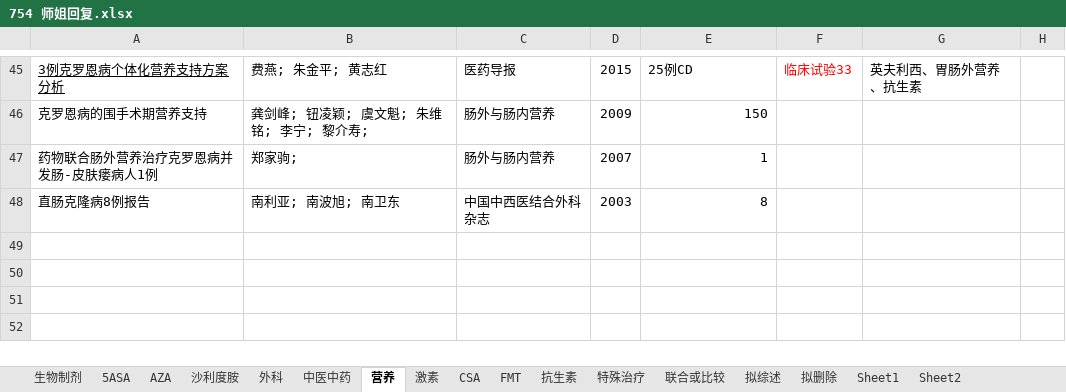
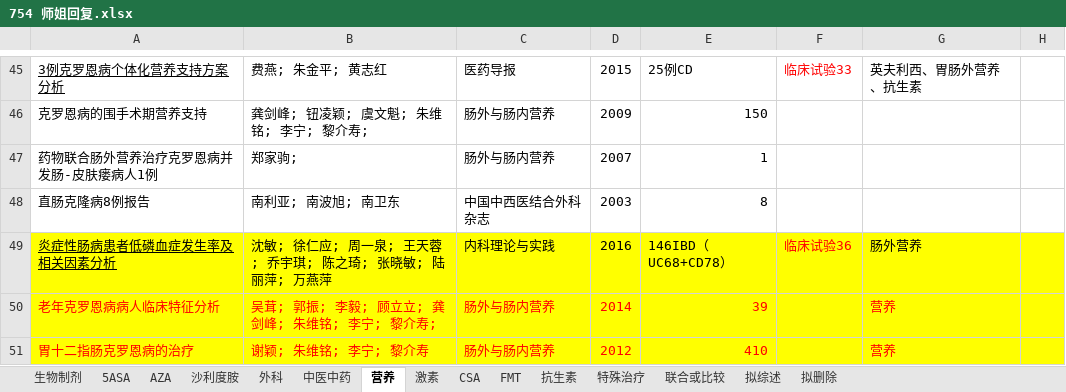
Before and after one commit to minzhu1929/754-casse, an Excel workbook: 754 师姐回复.xlsx, sheet 营养, drawn as a sheet; only a part is shown, gaps mark what is left out; values as stored, in another font and other column widths than the file's, no borders; charts and pictures and conditional formats not drawn; the diff names each change by its address in the sheet, - before the commit and + after, or states it on an @@ line.

```diff
--- a/754 师姐回复.xlsx (sheet 营养)
+++ b/754 师姐回复.xlsx (sheet 营养)
-sheet tab: Sheet1
-sheet tab: Sheet2
+row 49: 炎症性肠病患者低磷血症发生率及相关因素分析 | 沈敏; 徐仁应; 周一泉; 王天蓉; 乔宇琪; 陈之琦; 张晓敏; 陆丽萍; 万燕萍 | 内科理论与实践 | 2016 | 146IBD（UC68+CD78） | 临床试验36 | 肠外营养
+row 50: 老年克罗恩病病人临床特征分析 | 吴茸; 郭振; 李毅; 顾立立; 龚剑峰; 朱维铭; 李宁; 黎介寿; | 肠外与肠内营养 | 2014 | 39 |  | 营养
+row 51: 胃十二指肠克罗恩病的治疗 | 谢颖; 朱维铭; 李宁; 黎介寿 | 肠外与肠内营养 | 2012 | 410 |  | 营养
```
Also changed, not shown: sheet 拟综述, sheet 拟删除, sheet 联合或比较, sheet 特殊治疗, sheet 外科, sheet 生物制剂, 1 more sheet, charts or pictures.
